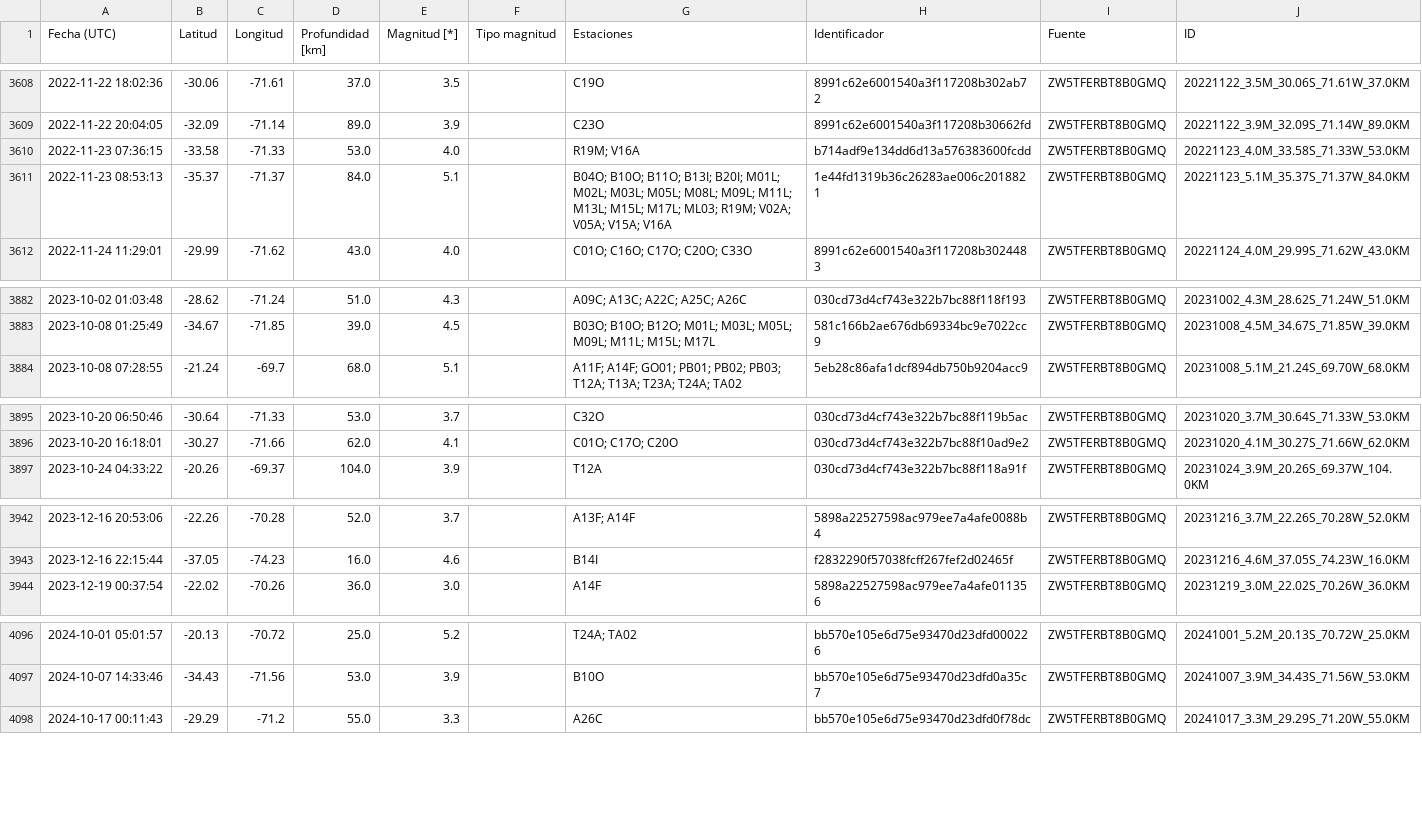
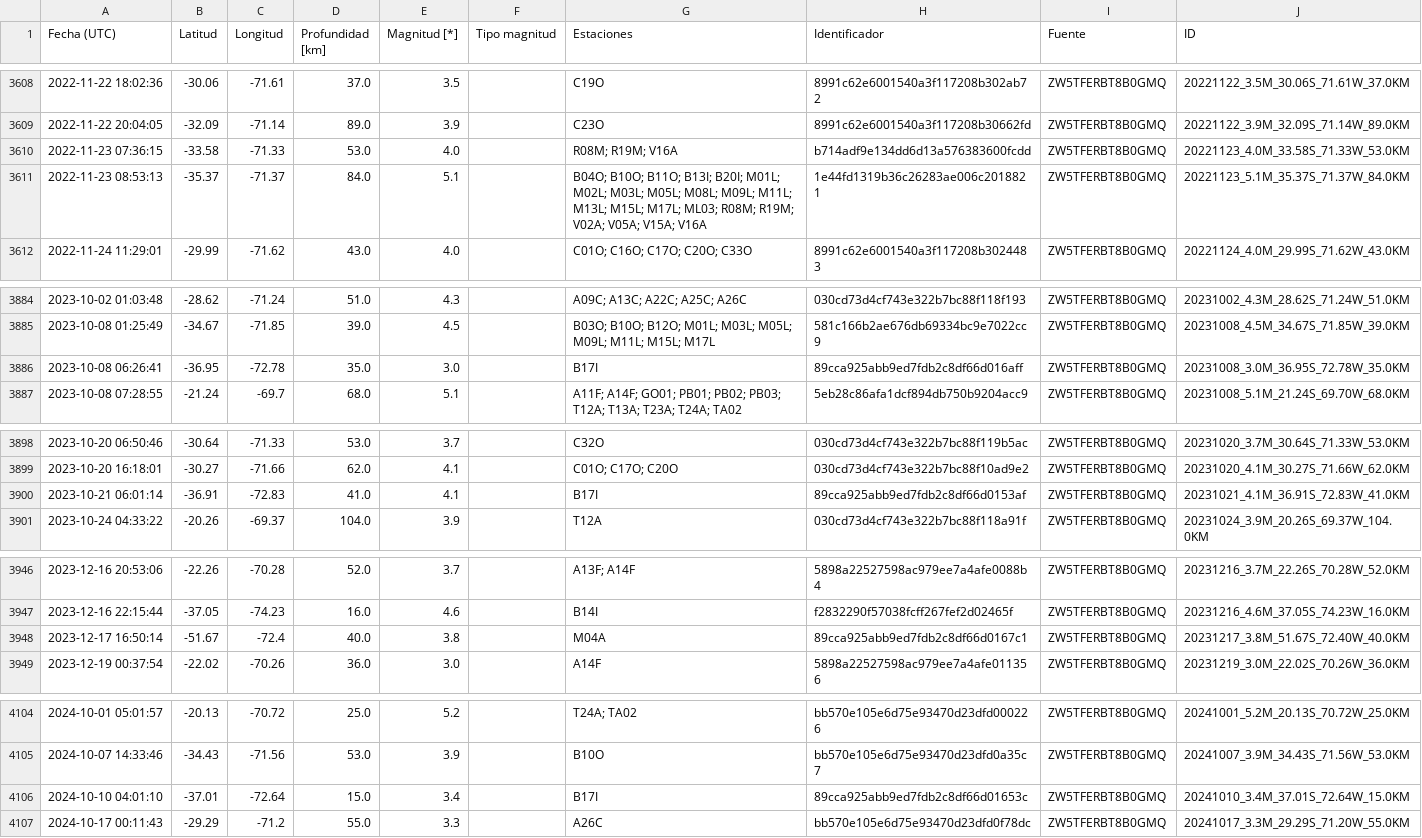
Before and after one commit to sebacastroh/chileanSeismicDatabase, a CSV file: src/data/events.csv, drawn as a sheet; only a part is shown, gaps mark what is left out; the diff covers the shown part only.

Commit message:
add new events up to 2025-04-01

```diff
--- a/src/data/events.csv
+++ b/src/data/events.csv
@@ -3609,4 +3609,4 @@ Fecha (UTC),Latitud,Longitud,Profundidad [km],Magnitud [*],Tipo magnitud,Estacio
 2022-11-22 20:04:05,-32.09,-71.14,89.0,3.9,,C23O,8991c62e6001540a3f117208b30662fd,ZW5TFERBT8B0GMQ,20221122_3.9M_32.09S_71.14W_89.0KM
-2022-11-23 07:36:15,-33.58,-71.33,53.0,4.0,,R19M; V16A,b714adf9e134dd6d13a576383600fcdd,ZW5TFERBT8B0GMQ,20221123_4.0M_33.58S_71.33W_53.0KM
-2022-11-23 08:53:13,-35.37,-71.37,84.0,5.1,,B04O; B10O; B11O; B13I; B20I; M01L; M02L; M03L; M05L; M08L; M09L; M11L; M13L; M15L; M17L; ML03; R19M; V02A; V05A; V15A; V16A,1e44fd1319b36c26283ae006c2018821,ZW5TFERBT8B0GMQ,20221123_5.1M_35.37S_71.37W_84.0KM
+2022-11-23 07:36:15,-33.58,-71.33,53.0,4.0,,R08M; R19M; V16A,b714adf9e134dd6d13a576383600fcdd,ZW5TFERBT8B0GMQ,20221123_4.0M_33.58S_71.33W_53.0KM
+2022-11-23 08:53:13,-35.37,-71.37,84.0,5.1,,B04O; B10O; B11O; B13I; B20I; M01L; M02L; M03L; M05L; M08L; M09L; M11L; M13L; M15L; M17L; ML03; R08M; R19M; V02A; V05A; V15A; V16A,1e44fd1319b36c26283ae006c2018821,ZW5TFERBT8B0GMQ,20221123_5.1M_35.37S_71.37W_84.0KM
 2022-11-24 11:29:01,-29.99,-71.62,43.0,4.0,,C01O; C16O; C17O; C20O; C33O,8991c62e6001540a3f117208b3024483,ZW5TFERBT8B0GMQ,20221124_4.0M_29.99S_71.62W_43.0KM
@@ -3883,2 +3885,3 @@ Fecha (UTC),Latitud,Longitud,Profundidad [km],Magnitud [*],Tipo magnitud,Estacio
 2023-10-08 01:25:49,-34.67,-71.85,39.0,4.5,,B03O; B10O; B12O; M01L; M03L; M05L; M09L; M11L; M15L; M17L,581c166b2ae676db69334bc9e7022cc9,ZW5TFERBT8B0GMQ,20231008_4.5M_34.67S_71.85W_39.0KM
+2023-10-08 06:26:41,-36.95,-72.78,35.0,3.0,,B17I,89cca925abb9ed7fdb2c8df66d016aff,ZW5TFERBT8B0GMQ,20231008_3.0M_36.95S_72.78W_35.0KM
 2023-10-08 07:28:55,-21.24,-69.7,68.0,5.1,,A11F; A14F; GO01; PB01; PB02; PB03; T12A; T13A; T23A; T24A; TA02,5eb28c86afa1dcf894db750b9204acc9,ZW5TFERBT8B0GMQ,20231008_5.1M_21.24S_69.70W_68.0KM
@@ -3896,2 +3899,3 @@ Fecha (UTC),Latitud,Longitud,Profundidad [km],Magnitud [*],Tipo magnitud,Estacio
 2023-10-20 16:18:01,-30.27,-71.66,62.0,4.1,,C01O; C17O; C20O,030cd73d4cf743e322b7bc88f10ad9e2,ZW5TFERBT8B0GMQ,20231020_4.1M_30.27S_71.66W_62.0KM
+2023-10-21 06:01:14,-36.91,-72.83,41.0,4.1,,B17I,89cca925abb9ed7fdb2c8df66d0153af,ZW5TFERBT8B0GMQ,20231021_4.1M_36.91S_72.83W_41.0KM
 2023-10-24 04:33:22,-20.26,-69.37,104.0,3.9,,T12A,030cd73d4cf743e322b7bc88f118a91f,ZW5TFERBT8B0GMQ,20231024_3.9M_20.26S_69.37W_104.0KM
@@ -3943,2 +3947,3 @@ Fecha (UTC),Latitud,Longitud,Profundidad [km],Magnitud [*],Tipo magnitud,Estacio
 2023-12-16 22:15:44,-37.05,-74.23,16.0,4.6,,B14I,f2832290f57038fcff267fef2d02465f,ZW5TFERBT8B0GMQ,20231216_4.6M_37.05S_74.23W_16.0KM
+2023-12-17 16:50:14,-51.67,-72.4,40.0,3.8,,M04A,89cca925abb9ed7fdb2c8df66d0167c1,ZW5TFERBT8B0GMQ,20231217_3.8M_51.67S_72.40W_40.0KM
 2023-12-19 00:37:54,-22.02,-70.26,36.0,3.0,,A14F,5898a22527598ac979ee7a4afe011356,ZW5TFERBT8B0GMQ,20231219_3.0M_22.02S_70.26W_36.0KM
@@ -4097,2 +4105,3 @@ Fecha (UTC),Latitud,Longitud,Profundidad [km],Magnitud [*],Tipo magnitud,Estacio
 2024-10-07 14:33:46,-34.43,-71.56,53.0,3.9,,B10O,bb570e105e6d75e93470d23dfd0a35c7,ZW5TFERBT8B0GMQ,20241007_3.9M_34.43S_71.56W_53.0KM
+2024-10-10 04:01:10,-37.01,-72.64,15.0,3.4,,B17I,89cca925abb9ed7fdb2c8df66d01653c,ZW5TFERBT8B0GMQ,20241010_3.4M_37.01S_72.64W_15.0KM
 2024-10-17 00:11:43,-29.29,-71.2,55.0,3.3,,A26C,bb570e105e6d75e93470d23dfd0f78dc,ZW5TFERBT8B0GMQ,20241017_3.3M_29.29S_71.20W_55.0KM
```
Also changed, not shown: 11 added rows and 30 edited cells elsewhere in this file, src/data/eventLists/ZW5TFERBT8B0GMQ.csv, 1 other file.
